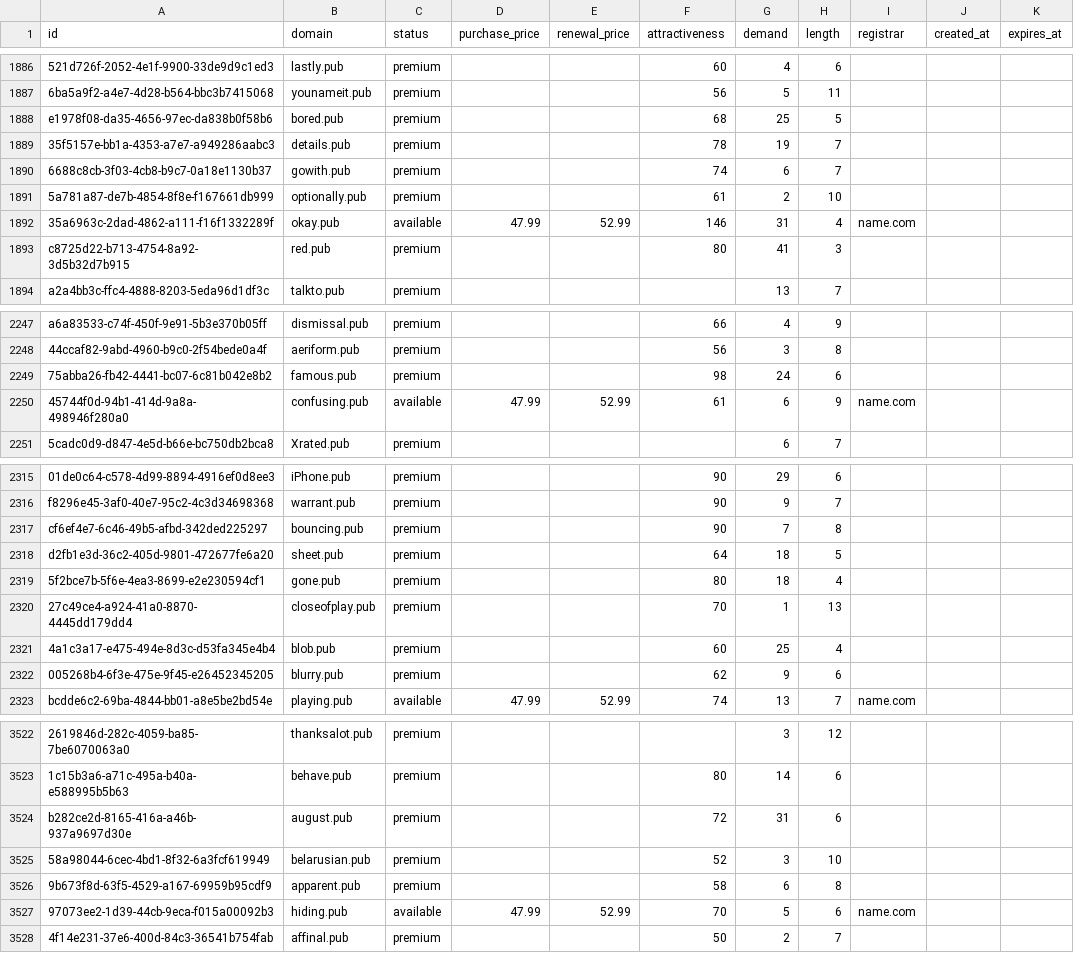
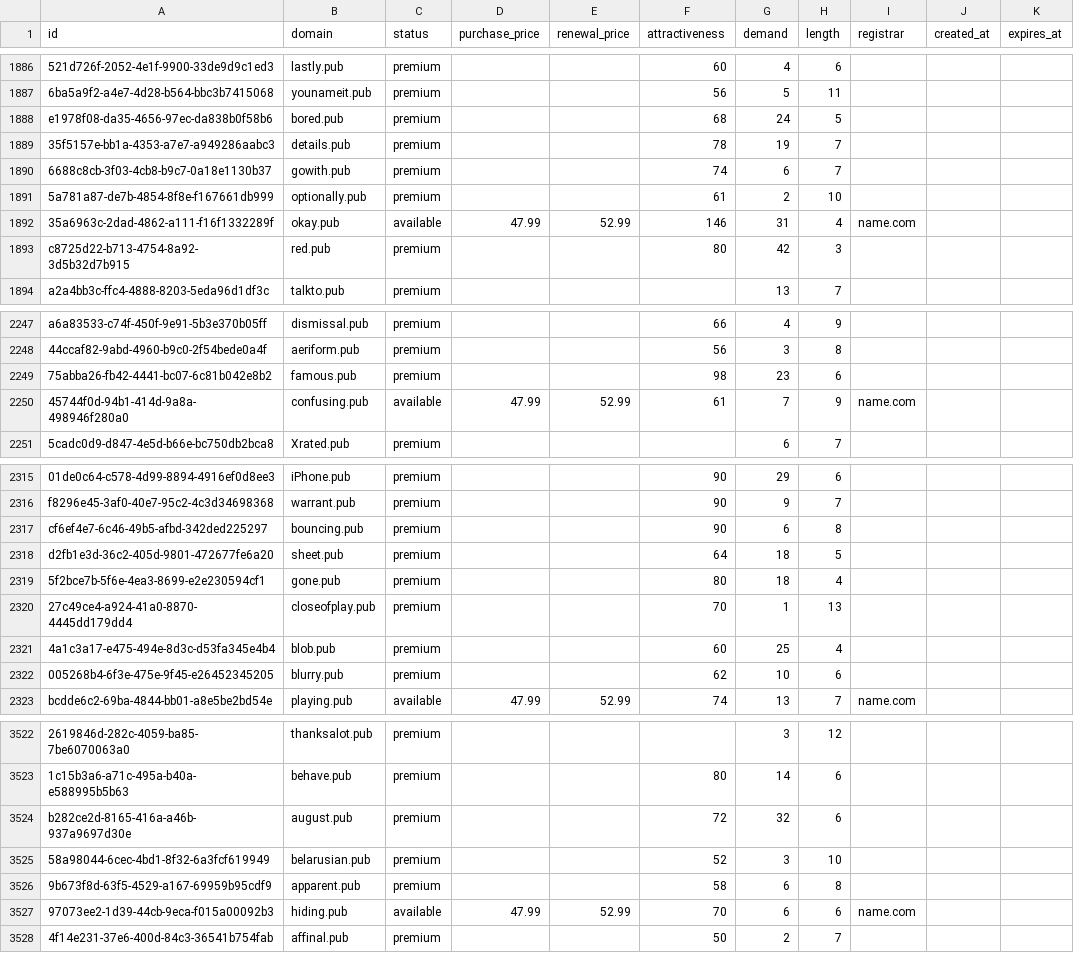
Before and after one commit to UniqueDomains/pub-oneword-domains, a CSV file: pub.csv, drawn as a sheet; only a part is shown, gaps mark what is left out; the diff covers the shown part only; the diff names each change by its address in the sheet, - before the commit and + after, or states it on an @@ line.

```diff
--- a/pub.csv
+++ b/pub.csv
-G1888 (demand): 25
+G1888 (demand): 24
-G1893 (demand): 41
+G1893 (demand): 42
-G2249 (demand): 24
+G2249 (demand): 23
-G2250 (demand): 6
+G2250 (demand): 7
-G2317 (demand): 7
+G2317 (demand): 6
-G2322 (demand): 9
+G2322 (demand): 10
-G3524 (demand): 31
+G3524 (demand): 32
-G3527 (demand): 5
+G3527 (demand): 6
```
Also changed, not shown: 1 removed row and 173 edited cells elsewhere in this file, 4 other files.
